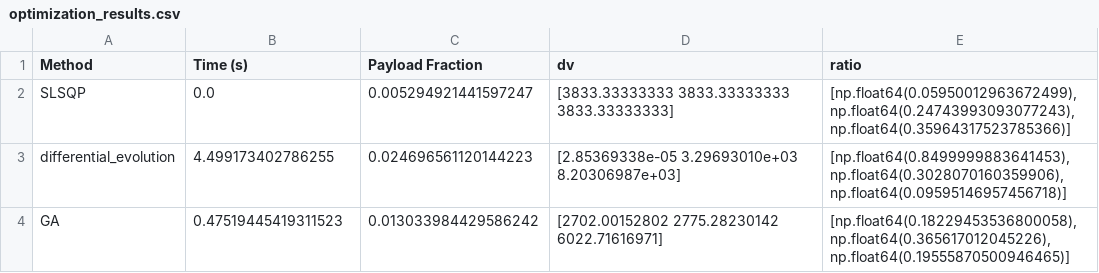
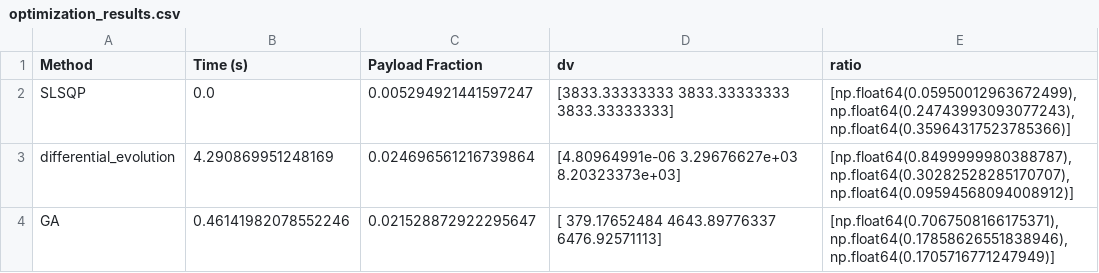
Before and after one commit to vkhansen/Rocket_Propulsion, a CSV file: Stage_Opt/optimization_results.csv, drawn as a sheet.

```diff
--- a/Stage_Opt/optimization_results.csv
+++ b/Stage_Opt/optimization_results.csv
@@ -2,3 +2,3 @@ Method,Time (s),Payload Fraction,dv,ratio
 SLSQP,0.0,0.005294921441597247,[3833.33333333 3833.33333333 3833.33333333],"[np.float64(0.05950012963672499), np.float64(0.24743993093077243), np.float64(0.35964317523785366)]"
-differential_evolution,4.499173402786255,0.024696561120144223,[2.85369338e-05 3.29693010e+03 8.20306987e+03],"[np.float64(0.8499999883641453), np.float64(0.3028070160359906), np.float64(0.09595146957456718)]"
-GA,0.47519445419311523,0.013033984429586242,[2702.00152802 2775.28230142 6022.71616971],"[np.float64(0.18229453536800058), np.float64(0.365617012045226), np.float64(0.19555870500946465)]"
+differential_evolution,4.290869951248169,0.024696561216739864,[4.80964991e-06 3.29676627e+03 8.20323373e+03],"[np.float64(0.8499999980388787), np.float64(0.30282528285170707), np.float64(0.09594568094008912)]"
+GA,0.46141982078552246,0.021528872922295647,[ 379.17652484 4643.89776337 6476.92571113],"[np.float64(0.7067508166175371), np.float64(0.17858626551838946), np.float64(0.1705716771247949)]"
```
Also changed, not shown: 6 other files.
